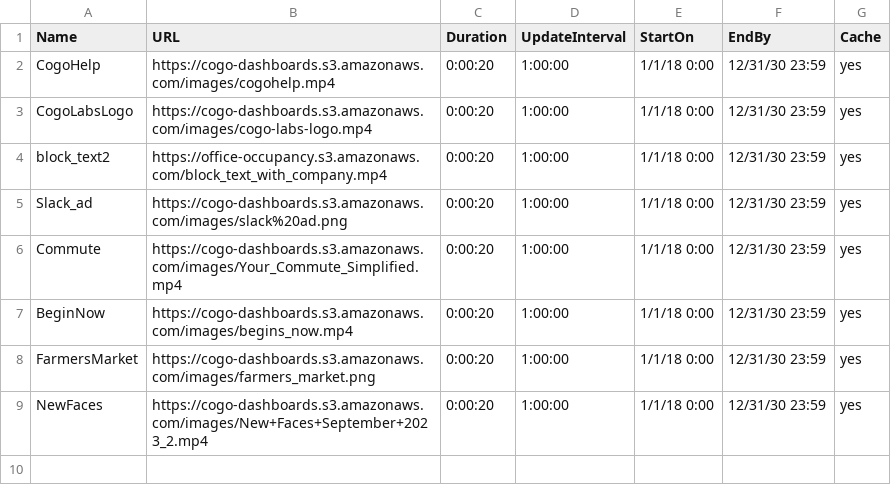
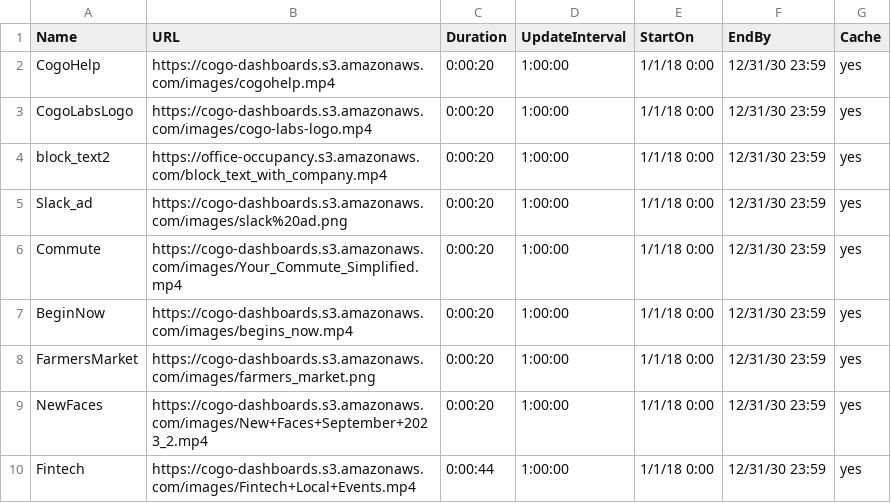
Before and after one commit to cogo-roadmaps/exhibits, a CSV file: csv/commonTV.csv, drawn as a sheet; the diff names each change by its address in the sheet, - before the commit and + after, or states it on an @@ line.

Commit message:
Update commonTV.csv

```diff
--- a/csv/commonTV.csv
+++ b/csv/commonTV.csv
+row 10: Fintech | https://cogo-dashboards.s3.amazonaws.com/images/Fintech+Local+Events.mp4 | 0:00:44 | 1:00:00 | 1/1/18 0:00 | 12/31/30 23:59 | yes
```
